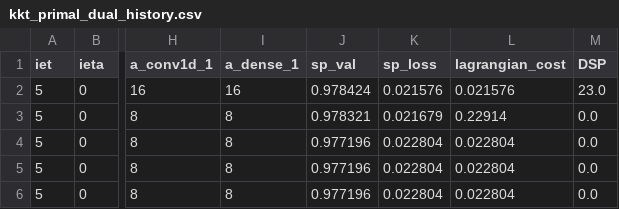
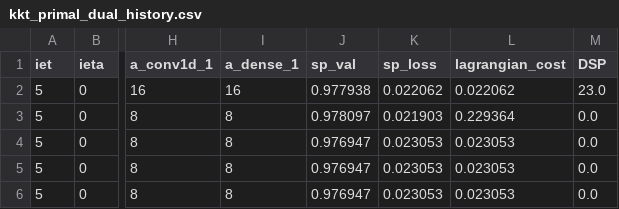
Before and after one commit to Felipe-Freire/cnn-optimization, a CSV file: results/mc21_13p6TeV.Zee.JF17.2sigma.5M/QCNN1D_KKT/iet5/ieta0/v2/metadata/kkt_primal_dual_history.csv, drawn as a sheet; only a part is shown, gaps mark what is left out; the diff names each change by its address in the sheet, - before the commit and + after, or states it on an @@ line.

```diff
--- a/results/mc21_13p6TeV.Zee.JF17.2sigma.5M/QCNN1D_KKT/iet5/ieta0/v2/metadata/kkt_primal_dual_history.csv
+++ b/results/mc21_13p6TeV.Zee.JF17.2sigma.5M/QCNN1D_KKT/iet5/ieta0/v2/metadata/kkt_primal_dual_history.csv
-J2 (sp_val): 0.978424
+J2 (sp_val): 0.977938
-K2 (sp_loss): 0.021576
+K2 (sp_loss): 0.022062
-L2 (lagrangian_cost): 0.021576
+L2 (lagrangian_cost): 0.022062
-J3 (sp_val): 0.978321
+J3 (sp_val): 0.978097
-K3 (sp_loss): 0.021679
+K3 (sp_loss): 0.021903
-L3 (lagrangian_cost): 0.22914
+L3 (lagrangian_cost): 0.229364
-J4:J6 (sp_val): 0.977196
+J4:J6 (sp_val): 0.976947
-K4:K6 (sp_loss): 0.022804
+K4:K6 (sp_loss): 0.023053
-L4:L6 (lagrangian_cost): 0.022804
+L4:L6 (lagrangian_cost): 0.023053
```
Also changed, not shown: results/mc21_13p6TeV.Zee.JF17.2sigma.5M/QCNN1D_KKT/iet5/ieta0/v2/evaluation/fa_workpoints_per_fold.csv, results/mc21_13p6TeV.Zee.JF17.2sigma.5M/QCNN1D_KKT/iet5/ieta0/v2/evaluation/region_evaluation_summary.csv, 19 other files.
